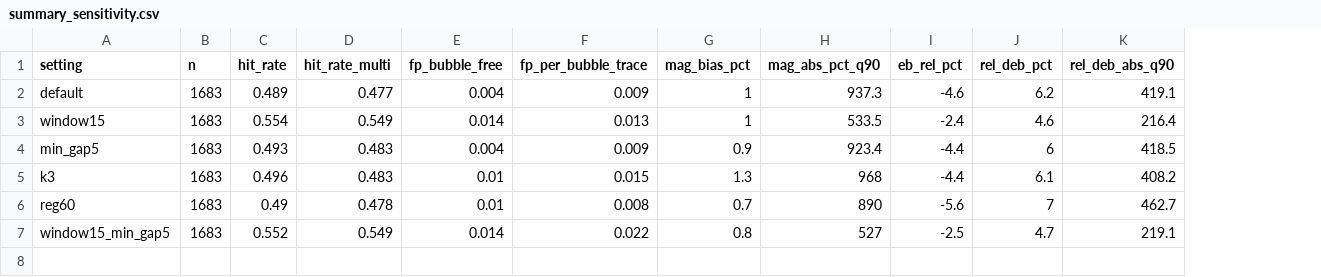
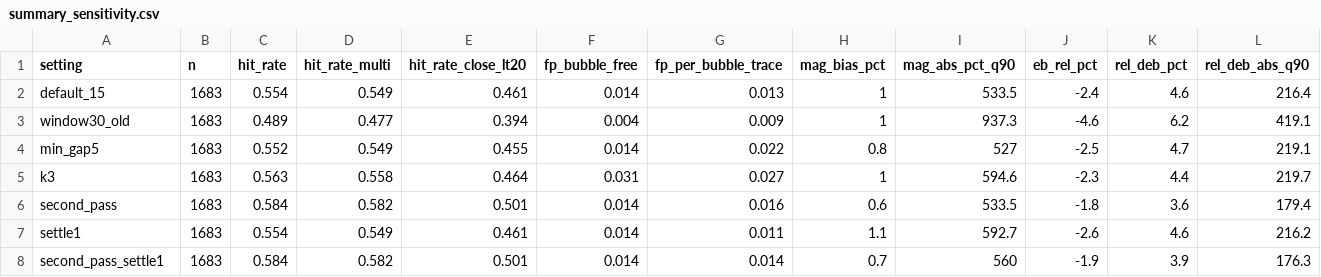
Before and after one commit to jgewirtzman/goFlux, a CSV file: inst/validation/summary_sensitivity.csv, drawn as a sheet; removed rows and columns are numbered as before the commit, all else as after; the diff names each change by its address in the sheet, - before the commit and + after, or states it on an @@ line.

```diff
--- a/inst/validation/summary_sensitivity.csv
+++ b/inst/validation/summary_sensitivity.csv
+column E (hit_rate_close_lt20), row 2: 0.461; row 4: 0.455
-row 2: default | 1683 | 0.489 | 0.477 | 0.004 | 0.009 | 1 | 937.3 | -4.6 | 6.2 | 419.1
-A2 (setting): window15
+A2 (setting): default_15
-row 4: min_gap5 | 1683 | 0.493 | 0.483 | 0.004 | 0.009 | 0.9 | 923.4 | -4.4 | 6 | 418.5
-row 5: k3 | 1683 | 0.496 | 0.483 | 0.01 | 0.015 | 1.3 | 968 | -4.4 | 6.1 | 408.2
-row 6: reg60 | 1683 | 0.49 | 0.478 | 0.01 | 0.008 | 0.7 | 890 | -5.6 | 7 | 462.7
+row 3: window30_old | 1683 | 0.489 | 0.477 | 0.394 | 0.004 | 0.009 | 1 | 937.3 | -4.6 | 6.2 | 419.1
-A4 (setting): window15_min_gap5
+A4 (setting): min_gap5
+row 5: k3 | 1683 | 0.563 | 0.558 | 0.464 | 0.031 | 0.027 | 1 | 594.6 | -2.3 | 4.4 | 219.7
+row 6: second_pass | 1683 | 0.584 | 0.582 | 0.501 | 0.014 | 0.016 | 0.6 | 533.5 | -1.8 | 3.6 | 179.4
+row 7: settle1 | 1683 | 0.554 | 0.549 | 0.461 | 0.014 | 0.011 | 1.1 | 592.7 | -2.6 | 4.6 | 216.2
+row 8: second_pass_settle1 | 1683 | 0.584 | 0.582 | 0.501 | 0.014 | 0.014 | 0.7 | 560 | -1.9 | 3.9 | 176.3
```
Also changed, not shown: inst/validation/events_blueflux.csv, inst/validation/results_blueflux.csv, 31 other files.
